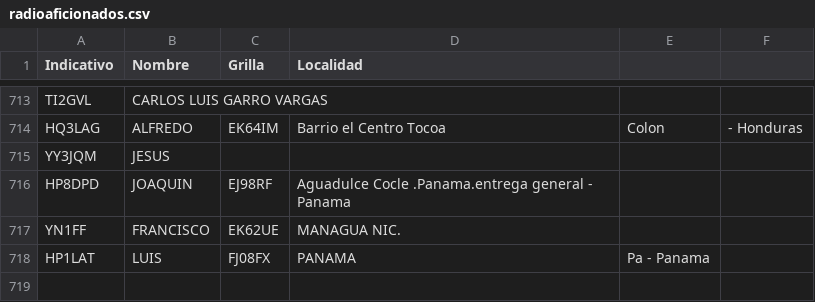
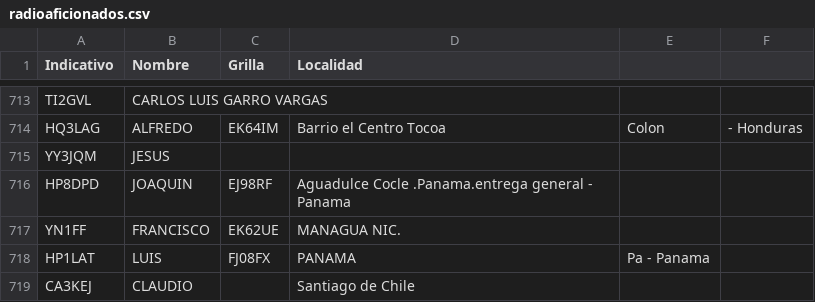
Before and after one commit to ti3wti/revista-matutina, a CSV file: data/radioaficionados.csv, drawn as a sheet; only a part is shown, gaps mark what is left out.

Commit message:
Agrega CA3KEJ

```diff
--- a/data/radioaficionados.csv
+++ b/data/radioaficionados.csv
@@ -718 +718,2 @@ YN1FF,FRANCISCO,EK62UE,MANAGUA NIC.
 HP1LAT,LUIS,FJ08FX,PANAMA, Pa - Panama
+CA3KEJ,CLAUDIO,,Santiago de Chile
```
